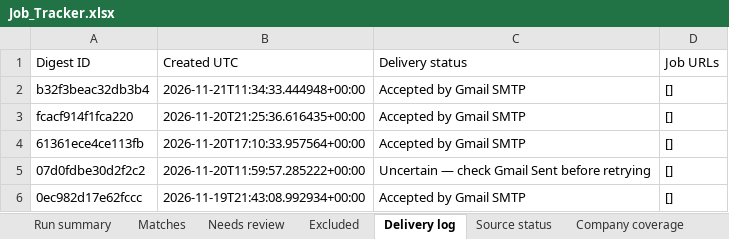
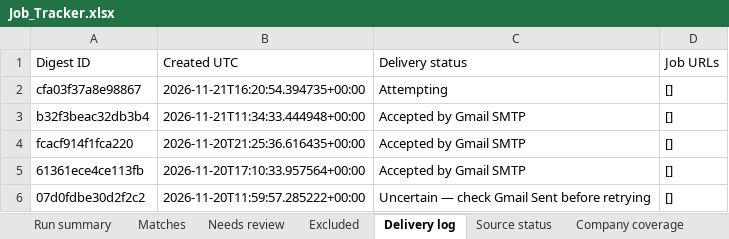
Before and after one commit to Sundharanandh/NAUKRI, an Excel workbook: Job_Tracker.xlsx, sheet Delivery log, drawn as a sheet; only a part is shown; the shorter side is filled out with more unchanged rows; values as stored, in another font and other column widths than the file's, no borders; the diff names each change by its address in the sheet, - before the commit and + after, or states it on an @@ line.

```diff
--- a/Job_Tracker.xlsx (sheet Delivery log)
+++ b/Job_Tracker.xlsx (sheet Delivery log)
+row 2: cfa03f37a8e98867 | 2026-11-21T16:20:54.394735+00:00 | Attempting | []
```
Also changed, not shown: sheet Run summary, 2 other files.
